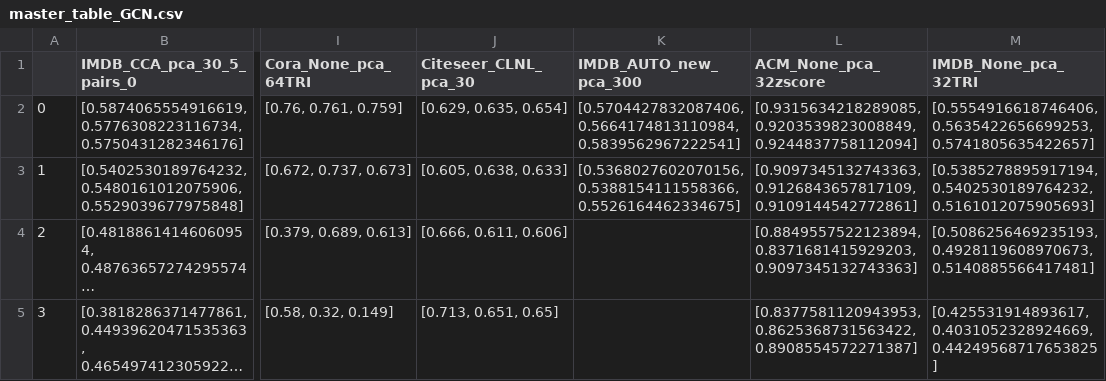
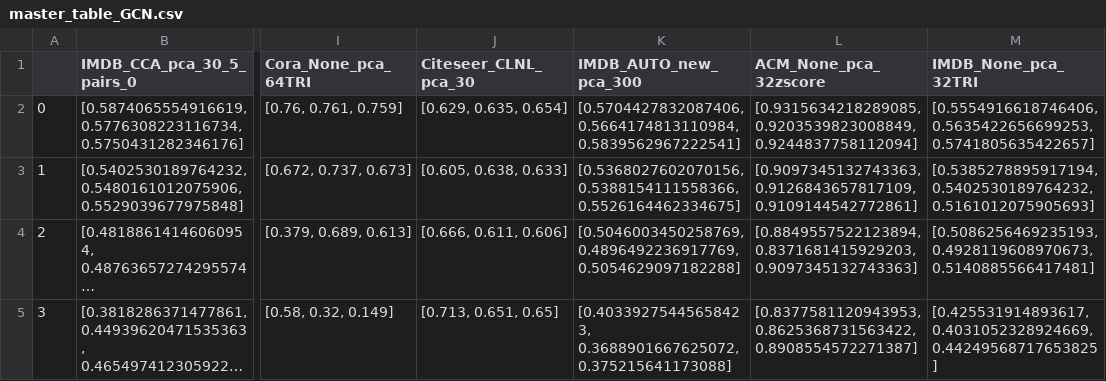
Before and after one commit to Robino-CK/hetero-conv-matching, a CSV file: master_table_GCN.csv, drawn as a sheet; only a part is shown, gaps mark what is left out; long unchanged cells end in …; the diff names each change by its address in the sheet, - before the commit and + after, or states it on an @@ line.

```diff
--- a/master_table_GCN.csv
+++ b/master_table_GCN.csv
-K4 (IMDB_AUTO_new_pca_300): (empty)
+K4 (IMDB_AUTO_new_pca_300): [0.5046003450258769, 0.4896492236917769, 0.5054629097182288]
-K5 (IMDB_AUTO_new_pca_300): (empty)
+K5 (IMDB_AUTO_new_pca_300): [0.40339275445658423, 0.3688901667625072, 0.375215641173088]
```
